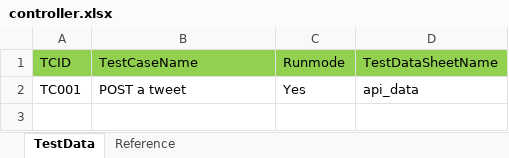
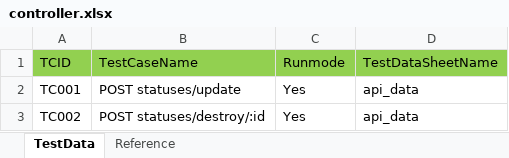
Before and after one commit to subrato29/twitter-api-automation, an Excel workbook: src/main/java/com/api/data/controller.xlsx, sheet TestData, drawn as a sheet; values as stored, in another font and other column widths than the file's, no borders; the diff names each change by its address in the sheet, - before the commit and + after, or states it on an @@ line.

```diff
--- a/src/main/java/com/api/data/controller.xlsx (sheet TestData)
+++ b/src/main/java/com/api/data/controller.xlsx (sheet TestData)
-B2 (TestCaseName): POST a tweet
+B2 (TestCaseName): POST statuses/update
+row 3: TC002 | POST statuses/destroy/:id | Yes | api_data
```
Also changed, not shown: src/main/java/com/api/data/api_data.xlsx, 3 other files.
